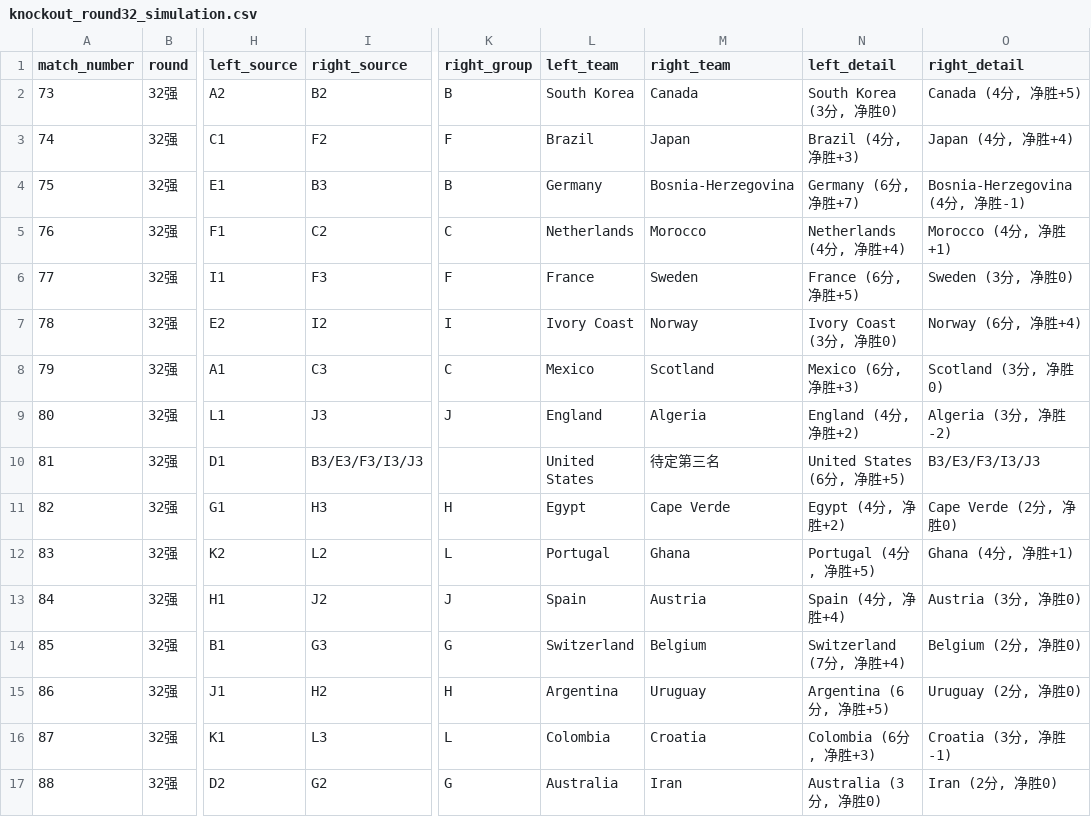
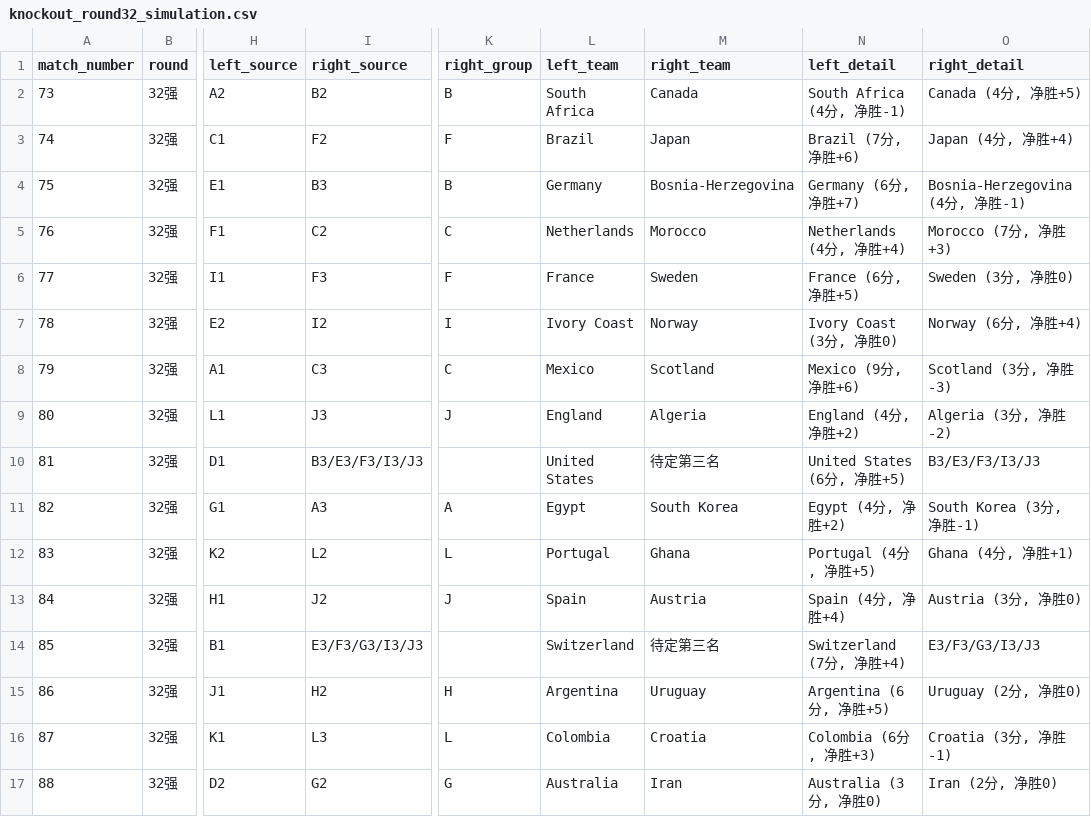
Before and after one commit to fcbhuai-afk/worldcup26, a CSV file: data/processed/knockout_round32_simulation.csv, drawn as a sheet; only a part is shown, gaps mark what is left out; the diff names each change by its address in the sheet, - before the commit and + after, or states it on an @@ line.

```diff
--- a/data/processed/knockout_round32_simulation.csv
+++ b/data/processed/knockout_round32_simulation.csv
-L2 (left_team): South Korea
+L2 (left_team): South Africa
-N2 (left_detail): South Korea (3分, 净胜0)
+N2 (left_detail): South Africa (4分, 净胜-1)
-N3 (left_detail): Brazil (4分, 净胜+3)
+N3 (left_detail): Brazil (7分, 净胜+6)
-O5 (right_detail): Morocco (4分, 净胜+1)
+O5 (right_detail): Morocco (7分, 净胜+3)
-N8 (left_detail): Mexico (6分, 净胜+3)
+N8 (left_detail): Mexico (9分, 净胜+6)
-O8 (right_detail): Scotland (3分, 净胜0)
+O8 (right_detail): Scotland (3分, 净胜-3)
-I11 (right_source): H3
+I11 (right_source): A3
-K11 (right_group): H
+K11 (right_group): A
-M11 (right_team): Cape Verde
+M11 (right_team): South Korea
-O11 (right_detail): Cape Verde (2分, 净胜0)
+O11 (right_detail): South Korea (3分, 净胜-1)
-I14 (right_source): G3
+I14 (right_source): E3/F3/G3/I3/J3
-K14 (right_group): G
+K14 (right_group): (empty)
-M14 (right_team): Belgium
+M14 (right_team): 待定第三名
-O14 (right_detail): Belgium (2分, 净胜0)
+O14 (right_detail): E3/F3/G3/I3/J3
```
Also changed, not shown: data/processed/match_analysis.csv, data/processed/matches.csv, 8 other files.
